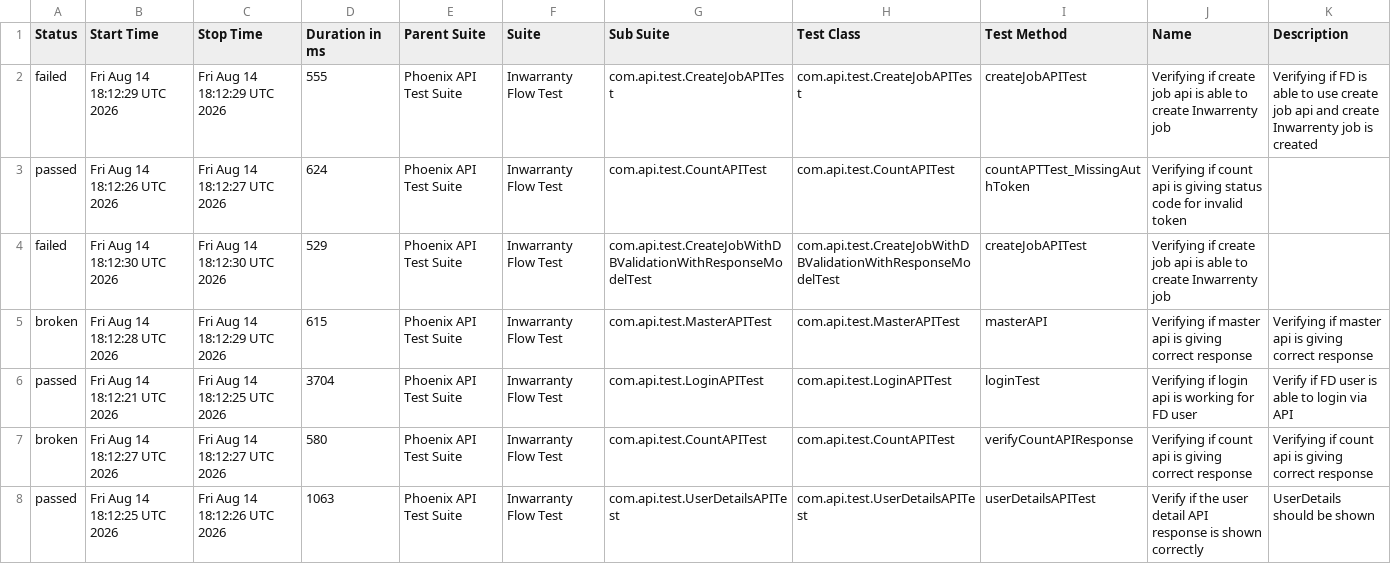
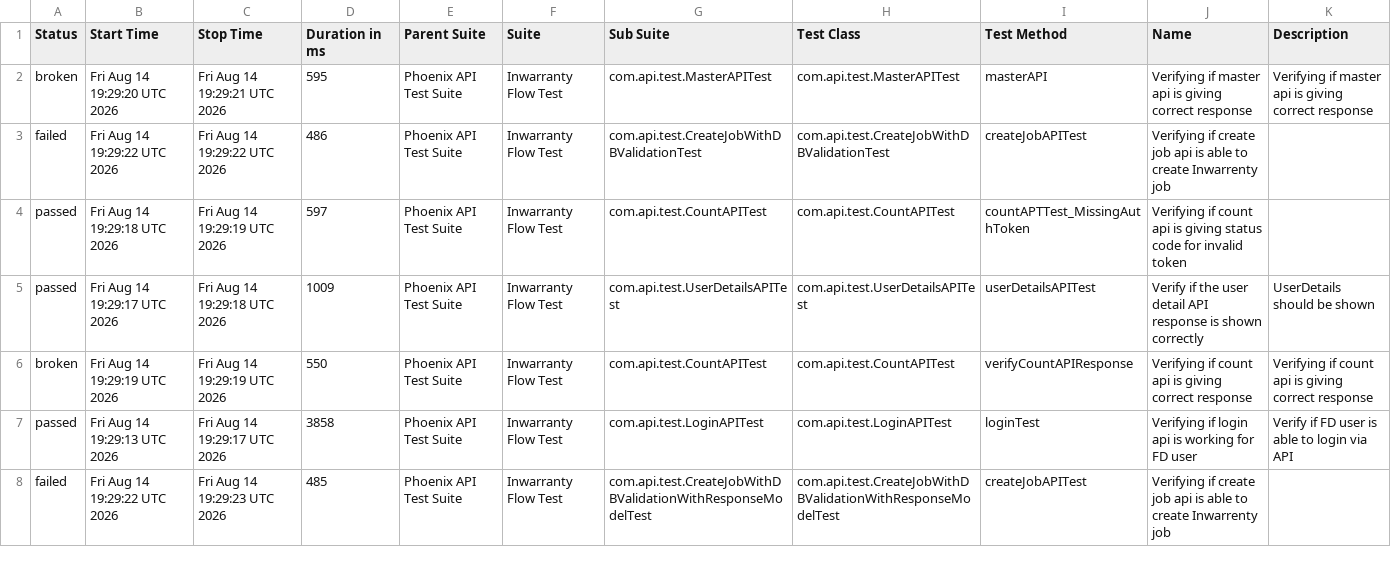
Before and after one commit to manasi7830/PhoneixTestAutomationFramework, a CSV file: data/suites.csv, drawn as a sheet; only a part is shown; the diff covers the shown part only.

```diff
--- a/data/suites.csv
+++ b/data/suites.csv
@@ -1,8 +1,8 @@
 "Status","Start Time","Stop Time","Duration in ms","Parent Suite","Suite","Sub Suite","Test Class","Test Method","Name","Description"
-"failed","Fri Aug 14 18:12:29 UTC 2026","Fri Aug 14 18:12:29 UTC 2026","555","Phoenix API Test Suite","Inwarranty Flow Test","com.api.test.CreateJobAPITest","com.api.test.CreateJobAPITest","createJobAPITest","Verifying if create job api is able to create Inwarrenty job","Verifying if  FD is able to use create job api and create Inwarrenty job is created"
-"passed","Fri Aug 14 18:12:26 UTC 2026","Fri Aug 14 18:12:27 UTC 2026","624","Phoenix API Test Suite","Inwarranty Flow Test","com.api.test.CountAPITest","com.api.test.CountAPITest","countAPTTest_MissingAuthToken","Verifying if count api is giving status code for invalid token ",""
-"failed","Fri Aug 14 18:12:30 UTC 2026","Fri Aug 14 18:12:30 UTC 2026","529","Phoenix API Test Suite","Inwarranty Flow Test","com.api.test.CreateJobWithDBValidationWithResponseModelTest","com.api.test.CreateJobWithDBValidationWithResponseModelTest","createJobAPITest","Verifying if create job api is able to create Inwarrenty job",""
-"broken","Fri Aug 14 18:12:28 UTC 2026","Fri Aug 14 18:12:29 UTC 2026","615","Phoenix API Test Suite","Inwarranty Flow Test","com.api.test.MasterAPITest","com.api.test.MasterAPITest","masterAPI","Verifying if master api is giving correct response","Verifying if master api is giving correct response"
-"passed","Fri Aug 14 18:12:21 UTC 2026","Fri Aug 14 18:12:25 UTC 2026","3704","Phoenix API Test Suite","Inwarranty Flow Test","com.api.test.LoginAPITest","com.api.test.LoginAPITest","loginTest","Verifying if login api is working for FD user","Verify if FD user is able to login via API"
-"broken","Fri Aug 14 18:12:27 UTC 2026","Fri Aug 14 18:12:27 UTC 2026","580","Phoenix API Test Suite","Inwarranty Flow Test","com.api.test.CountAPITest","com.api.test.CountAPITest","verifyCountAPIResponse","Verifying if count api is giving correct response","Verifying if count api is giving correct response"
-"passed","Fri Aug 14 18:12:25 UTC 2026","Fri Aug 14 18:12:26 UTC 2026","1063","Phoenix API Test Suite","Inwarranty Flow Test","com.api.test.UserDetailsAPITest","com.api.test.UserDetailsAPITest","userDetailsAPITest","Verify if the user detail API response is shown correctly","UserDetails should be shown"
+"broken","Fri Aug 14 19:29:20 UTC 2026","Fri Aug 14 19:29:21 UTC 2026","595","Phoenix API Test Suite","Inwarranty Flow Test","com.api.test.MasterAPITest","com.api.test.MasterAPITest","masterAPI","Verifying if master api is giving correct response","Verifying if master api is giving correct response"
+"failed","Fri Aug 14 19:29:22 UTC 2026","Fri Aug 14 19:29:22 UTC 2026","486","Phoenix API Test Suite","Inwarranty Flow Test","com.api.test.CreateJobWithDBValidationTest","com.api.test.CreateJobWithDBValidationTest","createJobAPITest","Verifying if create job api is able to create Inwarrenty job",""
+"passed","Fri Aug 14 19:29:18 UTC 2026","Fri Aug 14 19:29:19 UTC 2026","597","Phoenix API Test Suite","Inwarranty Flow Test","com.api.test.CountAPITest","com.api.test.CountAPITest","countAPTTest_MissingAuthToken","Verifying if count api is giving status code for invalid token ",""
+"passed","Fri Aug 14 19:29:17 UTC 2026","Fri Aug 14 19:29:18 UTC 2026","1009","Phoenix API Test Suite","Inwarranty Flow Test","com.api.test.UserDetailsAPITest","com.api.test.UserDetailsAPITest","userDetailsAPITest","Verify if the user detail API response is shown correctly","UserDetails should be shown"
+"broken","Fri Aug 14 19:29:19 UTC 2026","Fri Aug 14 19:29:19 UTC 2026","550","Phoenix API Test Suite","Inwarranty Flow Test","com.api.test.CountAPITest","com.api.test.CountAPITest","verifyCountAPIResponse","Verifying if count api is giving correct response","Verifying if count api is giving correct response"
+"passed","Fri Aug 14 19:29:13 UTC 2026","Fri Aug 14 19:29:17 UTC 2026","3858","Phoenix API Test Suite","Inwarranty Flow Test","com.api.test.LoginAPITest","com.api.test.LoginAPITest","loginTest","Verifying if login api is working for FD user","Verify if FD user is able to login via API"
+"failed","Fri Aug 14 19:29:22 UTC 2026","Fri Aug 14 19:29:23 UTC 2026","485","Phoenix API Test Suite","Inwarranty Flow Test","com.api.test.CreateJobWithDBValidationWithResponseModelTest","com.api.test.CreateJobWithDBValidationWithResponseModelTest","createJobAPITest","Verifying if create job api is able to create Inwarrenty job",""
```
Also changed, not shown: 1 added row, 1 removed row and 6 edited cells elsewhere in this file, data/behaviors.csv, 57 other files.
